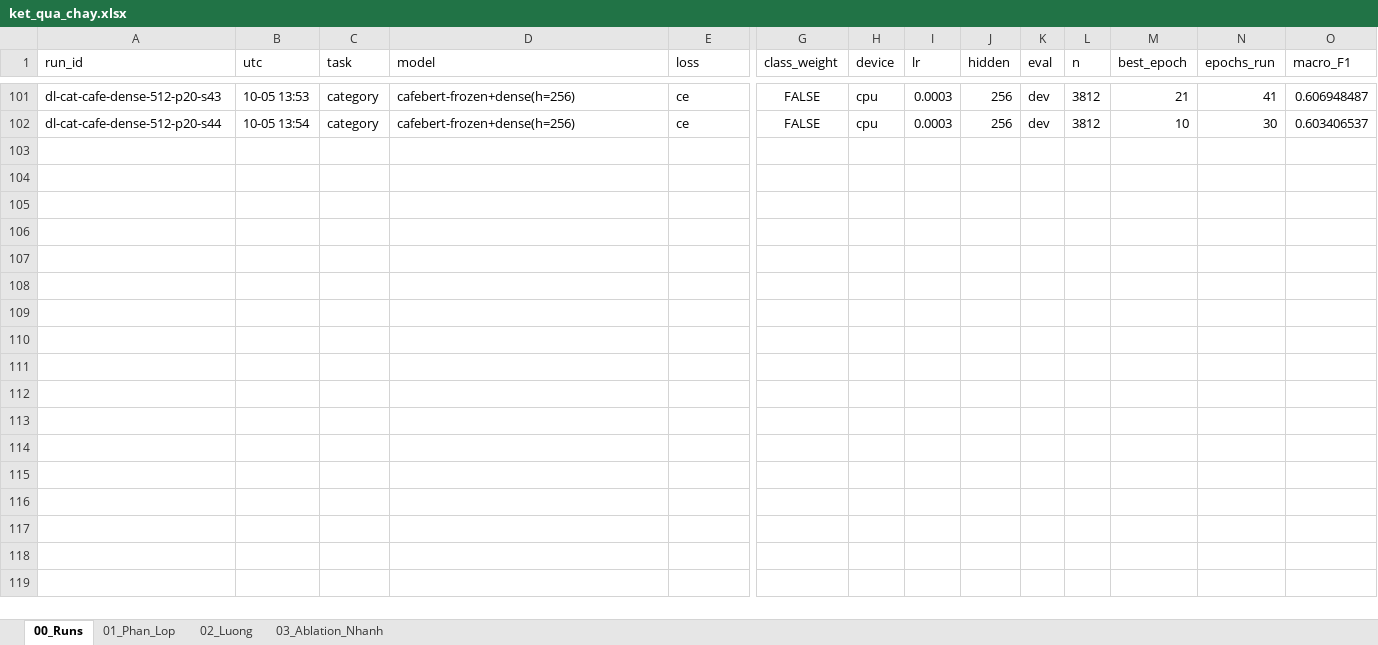
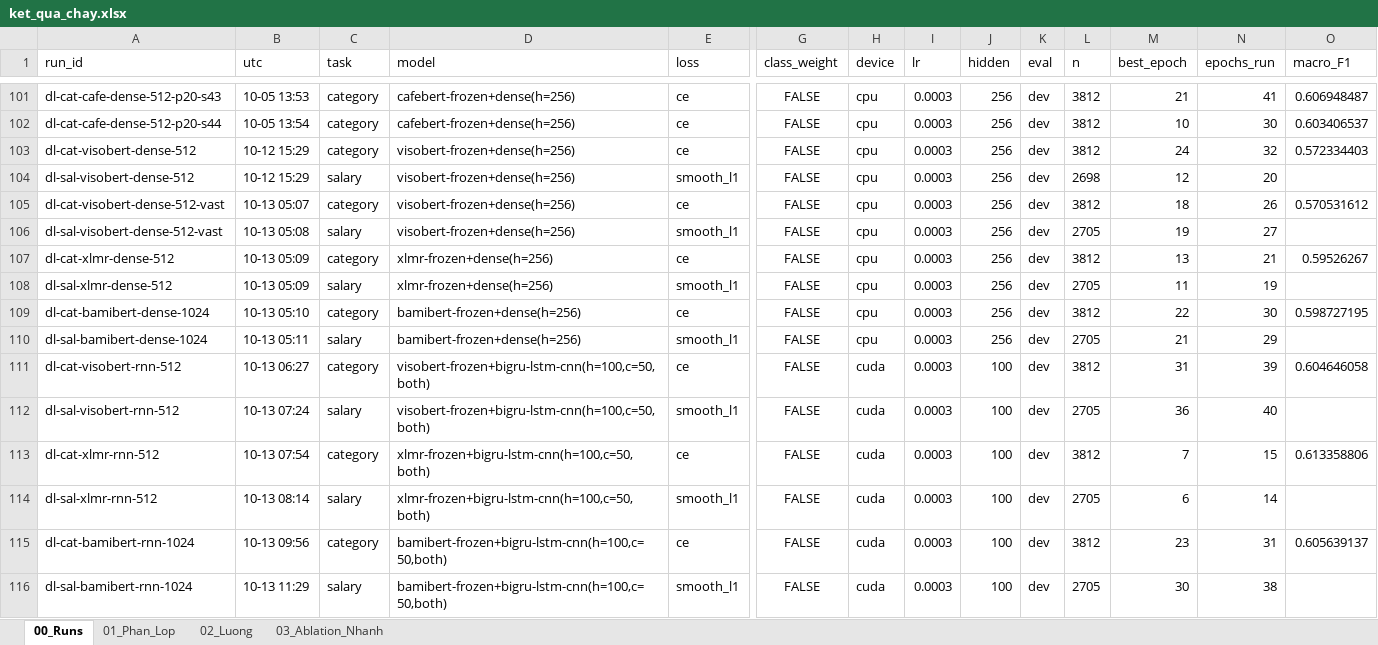
Before and after one commit to boy2407/vietjobs, an Excel workbook: data/eda_xlsx/ket_qua_chay.xlsx, sheet 00_Runs, drawn as a sheet; only a part is shown, gaps mark what is left out; values as stored, in another font and other column widths than the file's, no borders; rows hold the shown columns only; the diff names each change by its address in the sheet, - before the commit and + after, or states it on an @@ line.

Commit message:
results: 18 T11 runs (ViSoBERT, XLM-R base, BamiBERT; Dense, RNN, MTL), seed 42, dev

```diff
--- a/data/eda_xlsx/ket_qua_chay.xlsx (sheet 00_Runs)
+++ b/data/eda_xlsx/ket_qua_chay.xlsx (sheet 00_Runs)
+row 103: dl-cat-visobert-dense-512 | 10-12 15:29 | category | visobert-frozen+dense(h=256) | ce | FALSE | cpu | 0.0003 | 256 | dev | 3812 | 24 | 32 | 0.572334403
+row 104: dl-sal-visobert-dense-512 | 10-12 15:29 | salary | visobert-frozen+dense(h=256) | smooth_l1 | FALSE | cpu | 0.0003 | 256 | dev | 2698 | 12 | 20
+row 105: dl-cat-visobert-dense-512-vast | 10-13 05:07 | category | visobert-frozen+dense(h=256) | ce | FALSE | cpu | 0.0003 | 256 | dev | 3812 | 18 | 26 | 0.570531612
+row 106: dl-sal-visobert-dense-512-vast | 10-13 05:08 | salary | visobert-frozen+dense(h=256) | smooth_l1 | FALSE | cpu | 0.0003 | 256 | dev | 2705 | 19 | 27
+row 107: dl-cat-xlmr-dense-512 | 10-13 05:09 | category | xlmr-frozen+dense(h=256) | ce | FALSE | cpu | 0.0003 | 256 | dev | 3812 | 13 | 21 | 0.59526267
+row 108: dl-sal-xlmr-dense-512 | 10-13 05:09 | salary | xlmr-frozen+dense(h=256) | smooth_l1 | FALSE | cpu | 0.0003 | 256 | dev | 2705 | 11 | 19
+row 109: dl-cat-bamibert-dense-1024 | 10-13 05:10 | category | bamibert-frozen+dense(h=256) | ce | FALSE | cpu | 0.0003 | 256 | dev | 3812 | 22 | 30 | 0.598727195
+row 110: dl-sal-bamibert-dense-1024 | 10-13 05:11 | salary | bamibert-frozen+dense(h=256) | smooth_l1 | FALSE | cpu | 0.0003 | 256 | dev | 2705 | 21 | 29
+row 111: dl-cat-visobert-rnn-512 | 10-13 06:27 | category | visobert-frozen+bigru-lstm-cnn(h=100,c=50,both) | ce | FALSE | cuda | 0.0003 | 100 | dev | 3812 | 31 | 39 | 0.604646058
+row 112: dl-sal-visobert-rnn-512 | 10-13 07:24 | salary | visobert-frozen+bigru-lstm-cnn(h=100,c=50,both) | smooth_l1 | FALSE | cuda | 0.0003 | 100 | dev | 2705 | 36 | 40
+row 113: dl-cat-xlmr-rnn-512 | 10-13 07:54 | category | xlmr-frozen+bigru-lstm-cnn(h=100,c=50,both) | ce | FALSE | cuda | 0.0003 | 100 | dev | 3812 | 7 | 15 | 0.613358806
+row 114: dl-sal-xlmr-rnn-512 | 10-13 08:14 | salary | xlmr-frozen+bigru-lstm-cnn(h=100,c=50,both) | smooth_l1 | FALSE | cuda | 0.0003 | 100 | dev | 2705 | 6 | 14
+row 115: dl-cat-bamibert-rnn-1024 | 10-13 09:56 | category | bamibert-frozen+bigru-lstm-cnn(h=100,c=50,both) | ce | FALSE | cuda | 0.0003 | 100 | dev | 3812 | 23 | 31 | 0.605639137
+row 116: dl-sal-bamibert-rnn-1024 | 10-13 11:29 | salary | bamibert-frozen+bigru-lstm-cnn(h=100,c=50,both) | smooth_l1 | FALSE | cuda | 0.0003 | 100 | dev | 2705 | 30 | 38
```
Also changed, not shown: 1 other file.
